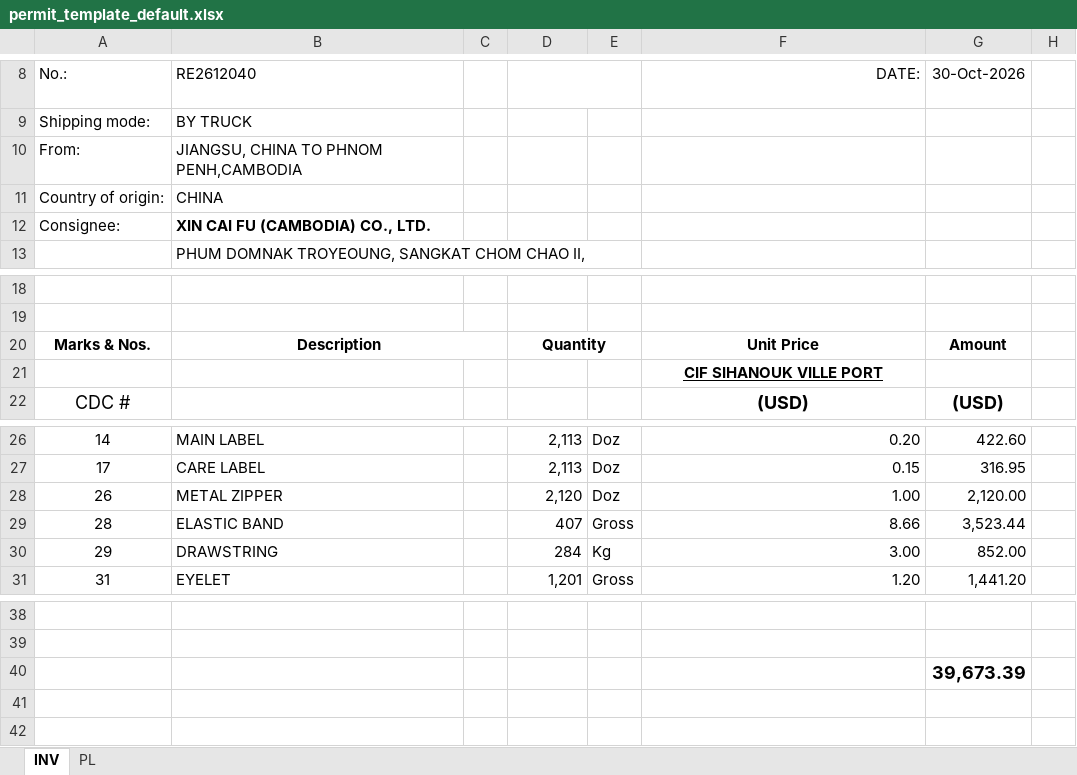
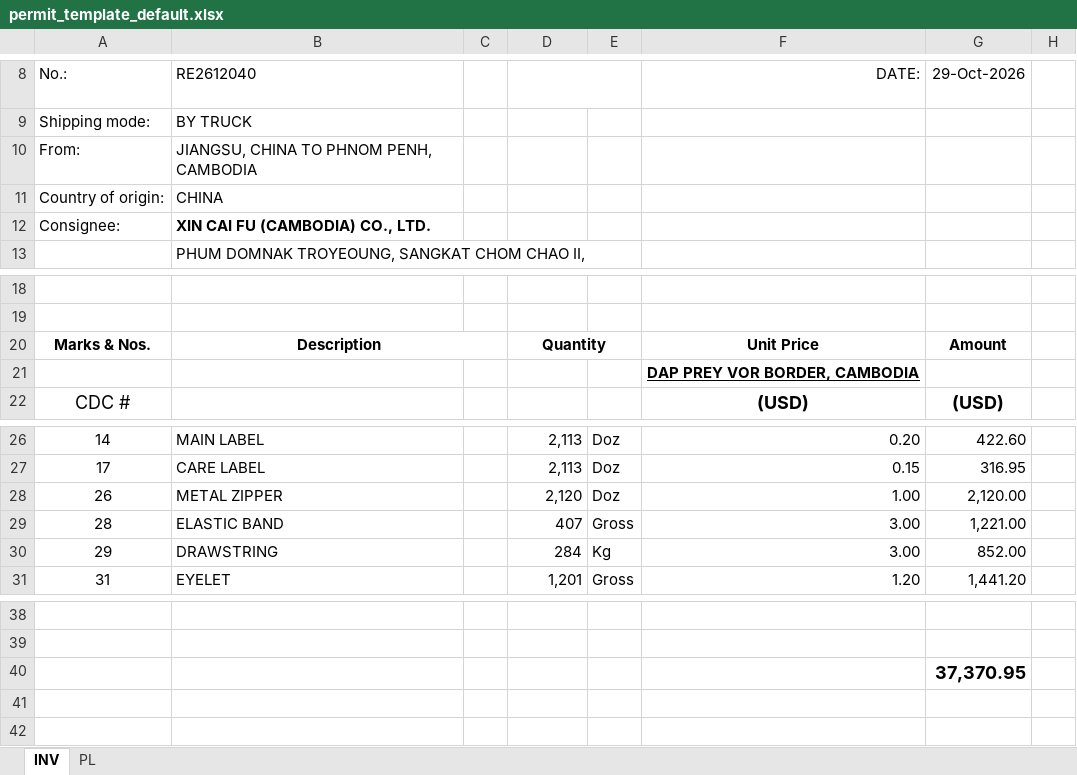
Before and after one commit to dev-vichea/cdc_excel_matcher_v1, an Excel workbook: services/templates/permit_template_default.xlsx, sheet INV, drawn as a sheet; only a part is shown, gaps mark what is left out; values as stored, in another font and other column widths than the file's, no borders; charts and pictures not drawn; the diff names each change by its address in the sheet, - before the commit and + after, or states it on an @@ line.

```diff
--- a/services/templates/permit_template_default.xlsx (sheet INV)
+++ b/services/templates/permit_template_default.xlsx (sheet INV)
-G8: 30-Oct-2026
+G8: 29-Oct-2026
-B10 (RE2612040): JIANGSU, CHINA TO PHNOM PENH,CAMBODIA
+B10 (RE2612040): JIANGSU, CHINA TO PHNOM PENH, CAMBODIA
-F21 (DATE:): CIF SIHANOUK VILLE PORT
+F21 (DATE:): DAP PREY VOR BORDER, CAMBODIA
-F29 (DATE:): 8.66
+F29 (DATE:): 3.00
-G29 (29-Oct-2026): 3,523.44
+G29 (29-Oct-2026): 1,221.00
-G40 (29-Oct-2026): 39,673.39
+G40 (29-Oct-2026): 37,370.95
```
Also changed, not shown: sheet PL, formulas that keep their value, 10 other files.
